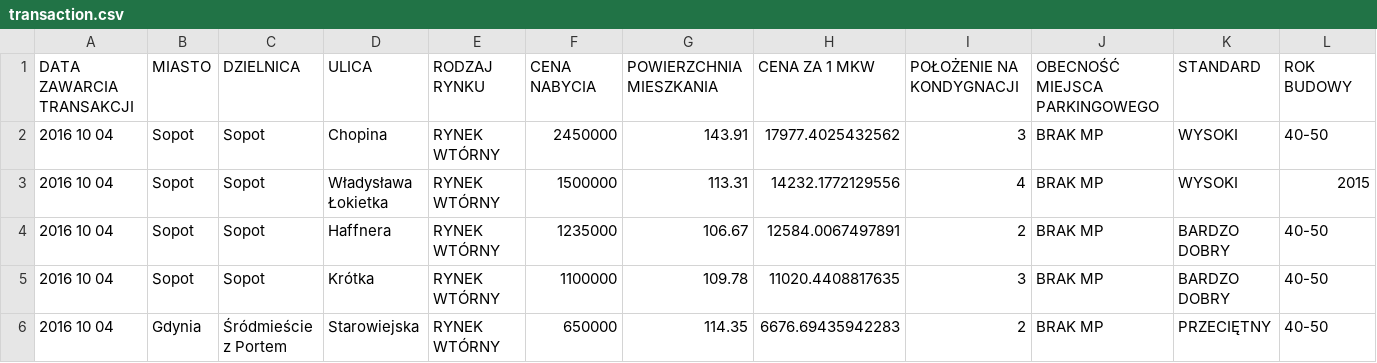
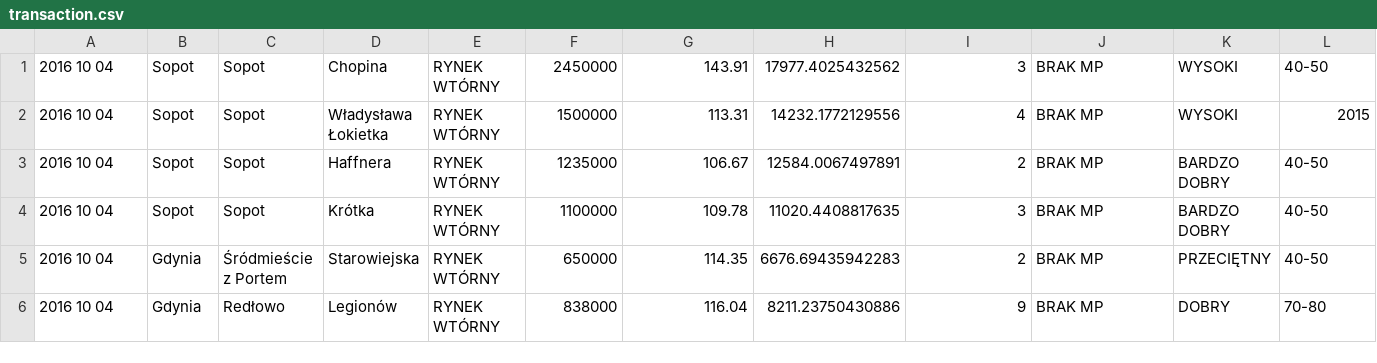
Before and after one commit to infoshareacademy/jjdd5-jbusters, a CSV file: src/main/resources/transaction.csv, drawn as a sheet; only a part is shown; the shorter side is filled out with more unchanged rows; rows hold the shown columns only; the diff names each change by its address in the sheet, - before the commit and + after, or states it on an @@ line.

```diff
--- a/src/main/resources/transaction.csv
+++ b/src/main/resources/transaction.csv
-row 1: DATA ZAWARCIA TRANSAKCJI | MIASTO | DZIELNICA | ULICA | RODZAJ RYNKU | CENA NABYCIA | POWIERZCHNIA MIESZKANIA | CENA ZA 1 MKW | POŁOŻENIE NA KONDYGNACJI | OBECNOŚĆ MIEJSCA PARKINGOWEGO | STANDARD | ROK BUDOWY
```
Also changed, not shown: 4 other files.
